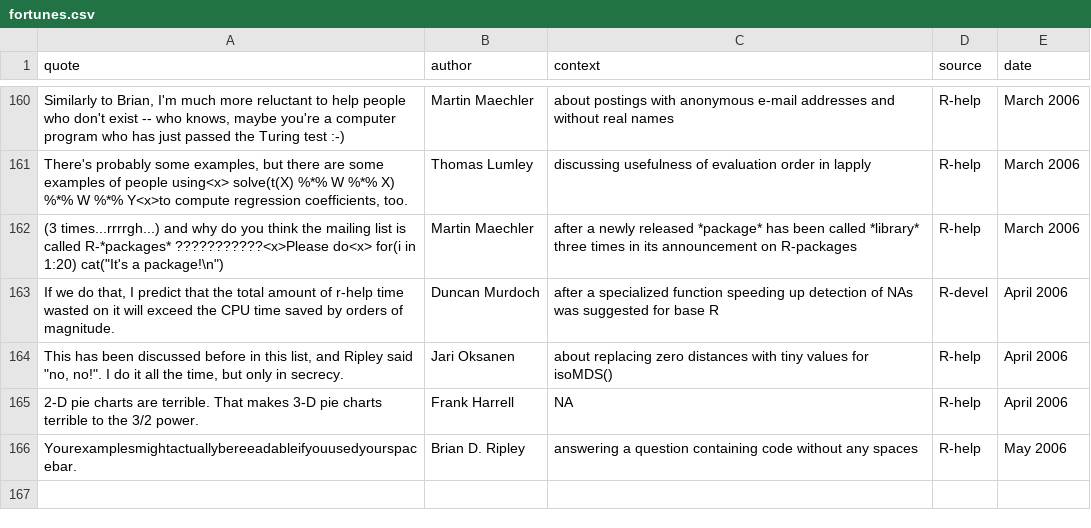
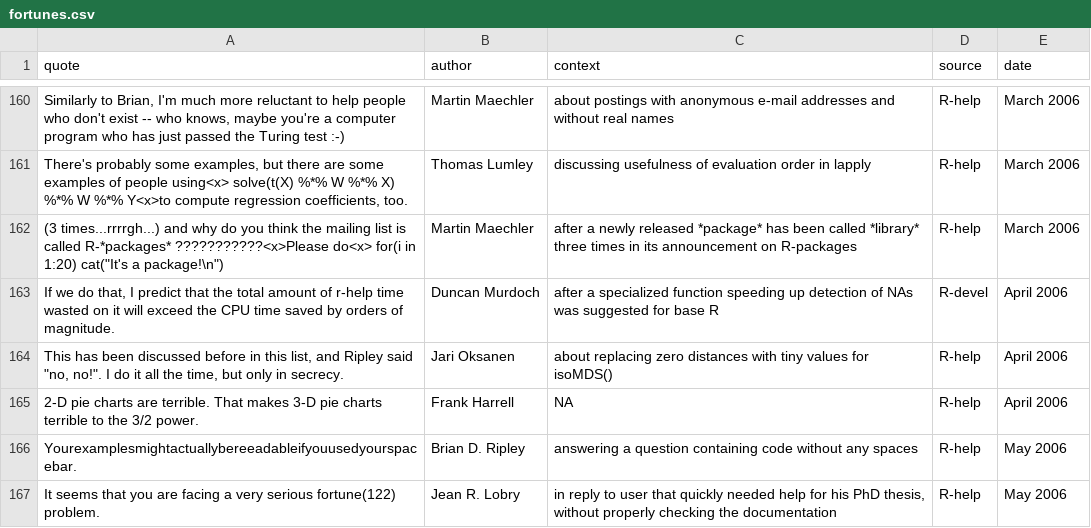
Before and after one commit to r-forge/fortunes, a CSV file: trunk/inst/fortunes/fortunes.csv, drawn as a sheet; only a part is shown, gaps mark what is left out.

Commit message:
the first meta-fortune
git-svn-id: svn://svn.r-forge.r-project.org/svnroot/fortunes@173 edb9625f-4e0d-4859-8d74-9fd3b1da38cb

```diff
--- a/trunk/inst/fortunes/fortunes.csv
+++ b/trunk/inst/fortunes/fortunes.csv
@@ -166 +166,2 @@ If we do that, I predict that the total amount of r-help time wasted on it will
 Yourexamplesmightactuallybereeadableifyouusedyourspacebar.;Brian D. Ripley;answering a question containing code without any spaces;R-help;May 2006
+It seems that you are facing a very serious fortune(122) problem.;Jean R. Lobry;in reply to user that quickly needed help for his PhD thesis, without properly checking the documentation;R-help;May 2006
```
